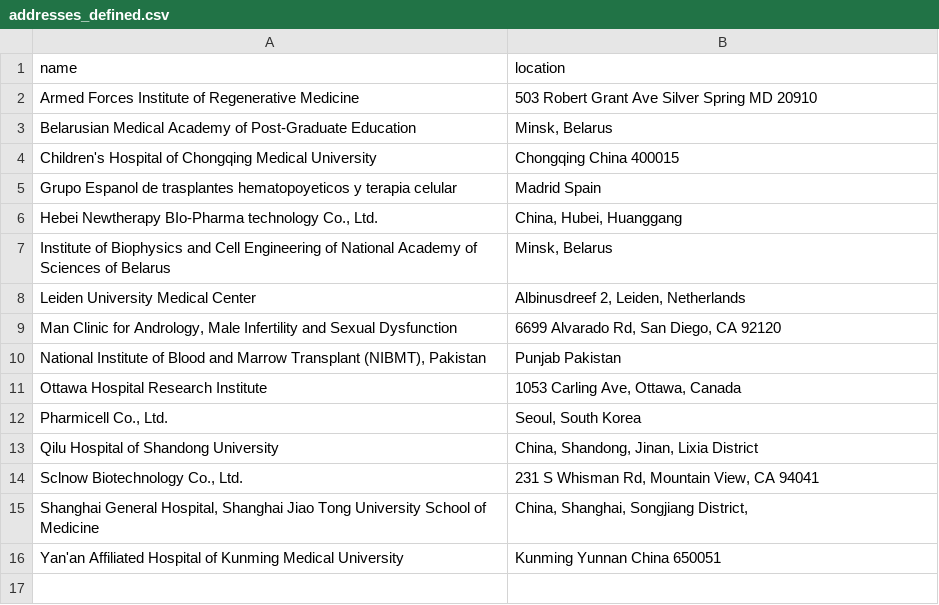
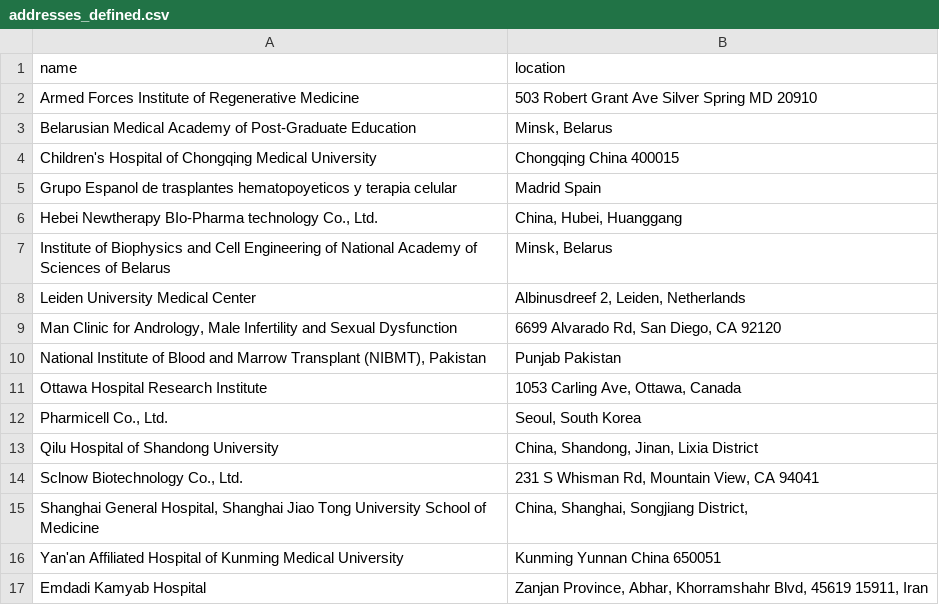
Before and after one commit to jesnyder/scraped_guts, a CSV file: admin/addresses_defined.csv, drawn as a sheet.

```diff
--- a/admin/addresses_defined.csv
+++ b/admin/addresses_defined.csv
@@ -16 +16,2 @@ Shanghai General Hospital, Shanghai Jiao Tong University School of Medicine| Chi
 Yan'an Affiliated Hospital of Kunming Medical University| Kunming Yunnan China 650051
+Emdadi Kamyab Hospital| Zanjan Province, Abhar, Khorramshahr Blvd, 45619 15911, Iran
```
